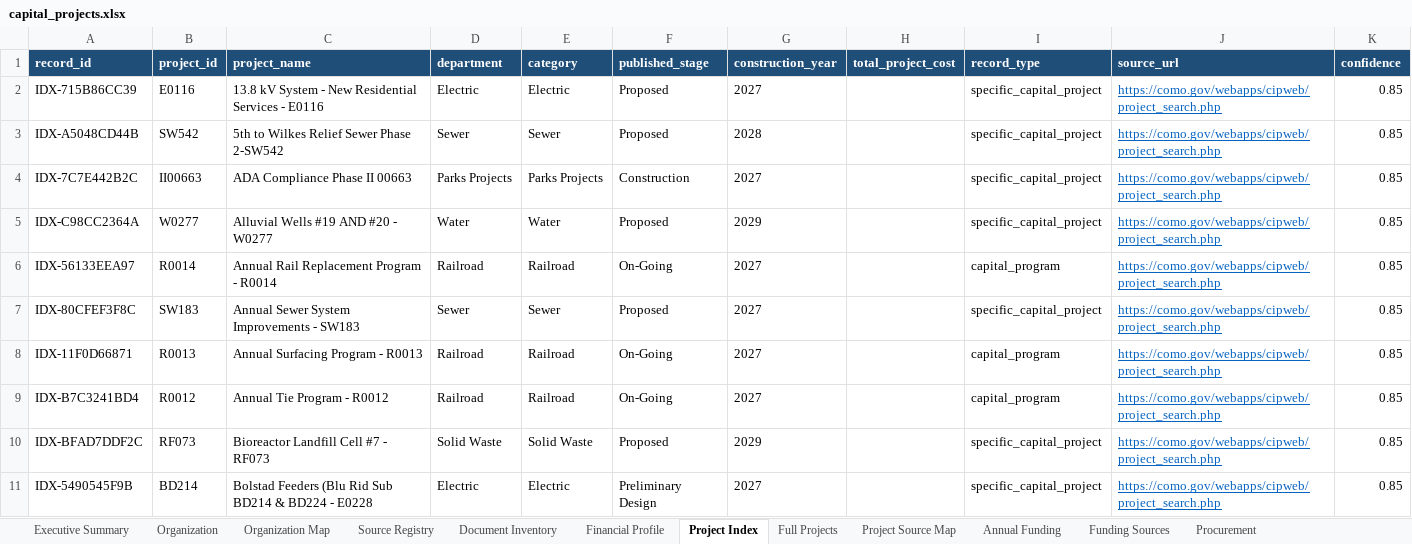
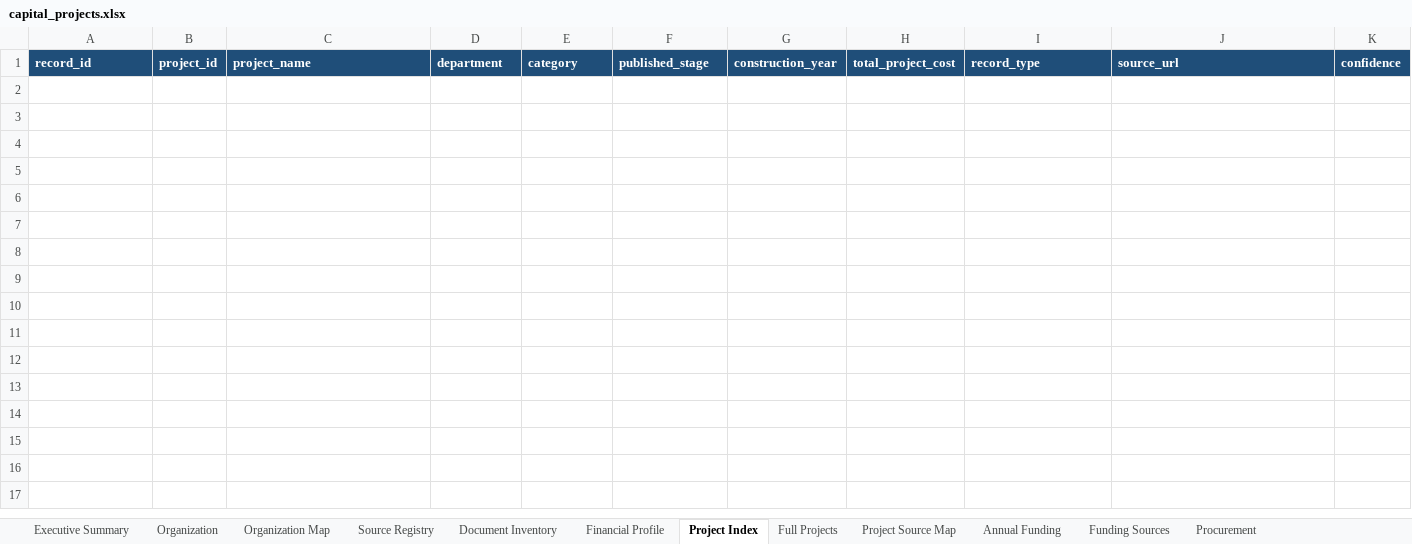
Before and after one commit to senyaconci/SalesCRM, an Excel workbook: outputs/columbia-mo/capital_projects.xlsx, sheet Project Index, drawn as a sheet; only a part is shown; values as stored, in another font and other column widths than the file's, no borders; conditional formats not drawn; the diff covers the shown part only; the diff names each change by its address in the sheet, - before the commit and + after, or states it on an @@ line.

```diff
--- a/outputs/columbia-mo/capital_projects.xlsx (sheet Project Index)
+++ b/outputs/columbia-mo/capital_projects.xlsx (sheet Project Index)
-row 2: IDX-715B86CC39 | E0116 | 13.8 kV System - New Residential Services - E0116 | Electric | Electric | Proposed | 2027 |  | specific_capital_project | https://como.gov/webapps/cipweb/project_search.php | 0.85
-row 3: IDX-A5048CD44B | SW542 | 5th to Wilkes Relief Sewer Phase 2-SW542 | Sewer | Sewer | Proposed | 2028 |  | specific_capital_project | https://como.gov/webapps/cipweb/project_search.php | 0.85
-row 4: IDX-7C7E442B2C | II00663 | ADA Compliance Phase II 00663 | Parks Projects | Parks Projects | Construction | 2027 |  | specific_capital_project | https://como.gov/webapps/cipweb/project_search.php | 0.85
-row 5: IDX-C98CC2364A | W0277 | Alluvial Wells #19 AND #20 - W0277 | Water | Water | Proposed | 2029 |  | specific_capital_project | https://como.gov/webapps/cipweb/project_search.php | 0.85
-row 6: IDX-56133EEA97 | R0014 | Annual Rail Replacement Program - R0014 | Railroad | Railroad | On-Going | 2027 |  | capital_program | https://como.gov/webapps/cipweb/project_search.php | 0.85
-row 7: IDX-80CFEF3F8C | SW183 | Annual Sewer System Improvements - SW183 | Sewer | Sewer | Proposed | 2027 |  | specific_capital_project | https://como.gov/webapps/cipweb/project_search.php | 0.85
-row 8: IDX-11F0D66871 | R0013 | Annual Surfacing Program - R0013 | Railroad | Railroad | On-Going | 2027 |  | capital_program | https://como.gov/webapps/cipweb/project_search.php | 0.85
-row 9: IDX-B7C3241BD4 | R0012 | Annual Tie Program - R0012 | Railroad | Railroad | On-Going | 2027 |  | capital_program | https://como.gov/webapps/cipweb/project_search.php | 0.85
-row 10: IDX-BFAD7DDF2C | RF073 | Bioreactor Landfill Cell #7 - RF073 | Solid Waste | Solid Waste | Proposed | 2029 |  | specific_capital_project | https://como.gov/webapps/cipweb/project_search.php | 0.85
-row 11: IDX-5490545F9B | BD214 | Bolstad Feeders (Blu Rid Sub BD214 & BD224 - E0228 | Electric | Electric | Preliminary Design | 2027 |  | specific_capital_project | https://como.gov/webapps/cipweb/project_search.php | 0.85
```
Also changed, not shown: 98 removed rows elsewhere in this sheet, sheet Organization Map, sheet Cost Ledger, sheet Project Source Map, sheet Contacts, sheet Run Log, sheet Organization, 1 more sheet, 12 other files.
